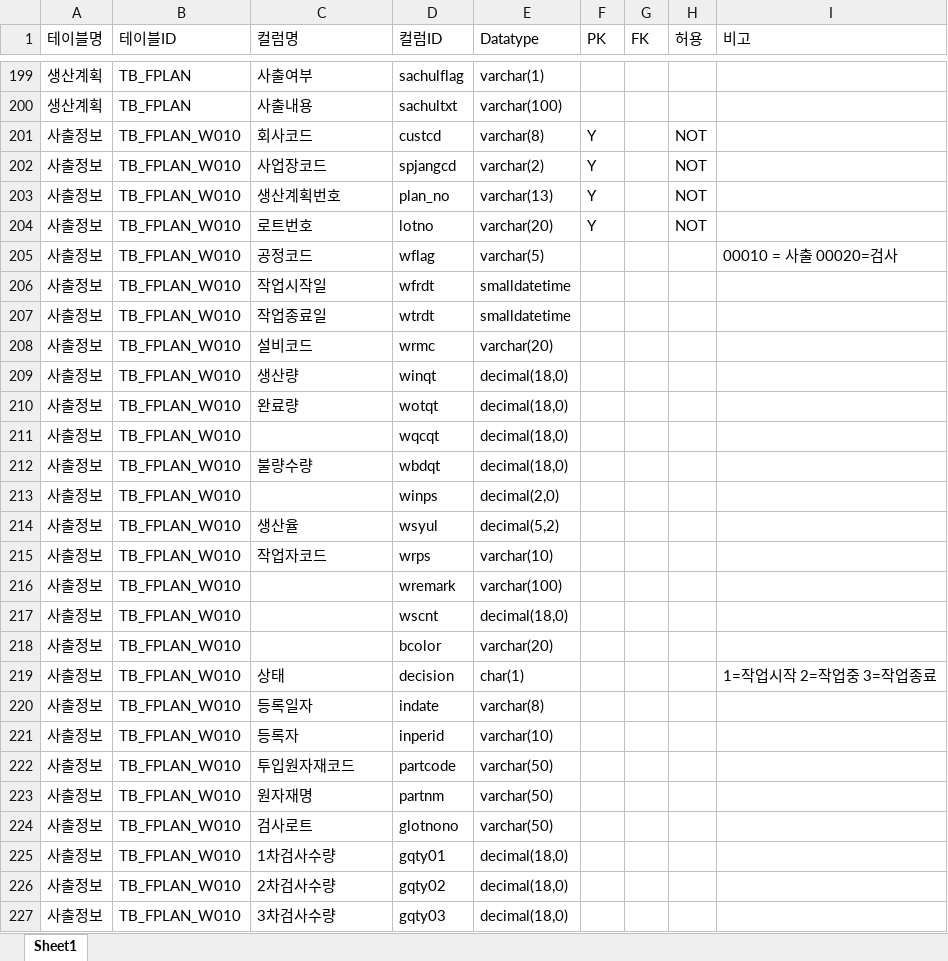
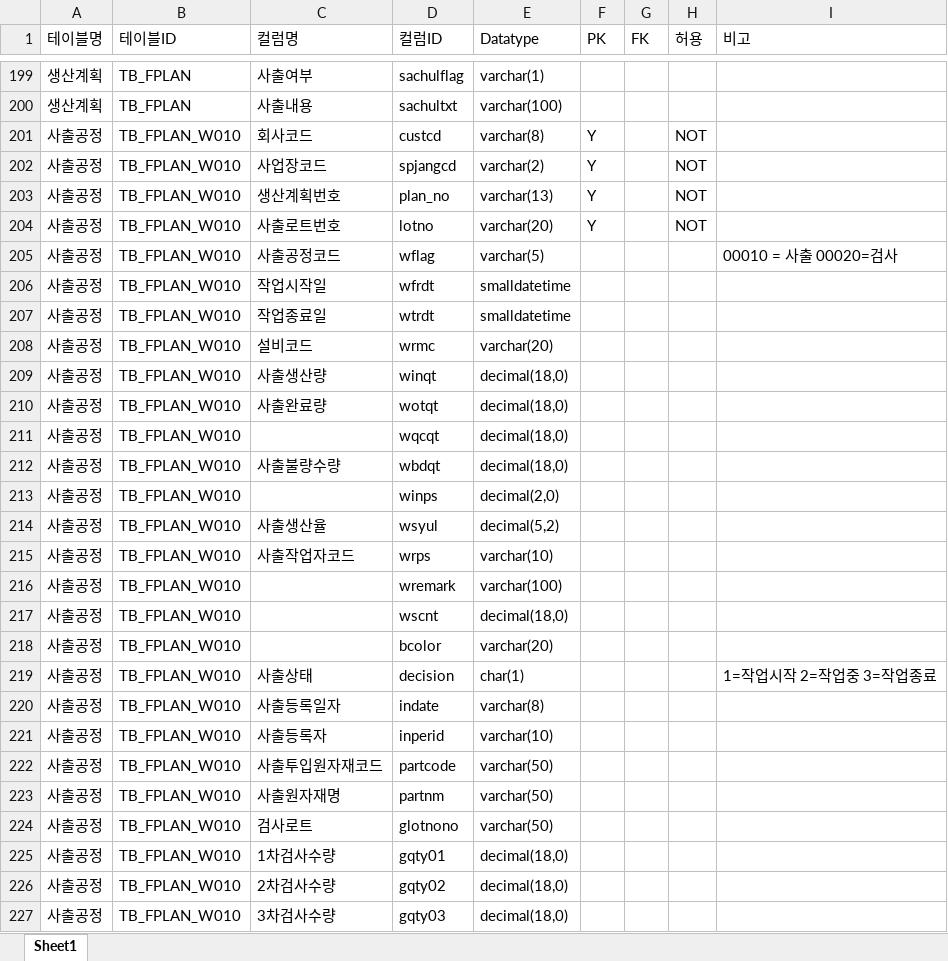
Before and after one commit to jangsgit/kymes, an Excel workbook: src/main/resources/templates/_tablelist/DataBaseExcel.xlsx, sheet Sheet1, drawn as a sheet; only a part is shown, gaps mark what is left out; values as stored, in another font and other column widths than the file's, no borders; the diff covers the shown part only; the diff names each change by its address in the sheet, - before the commit and + after, or states it on an @@ line.

```diff
--- a/src/main/resources/templates/_tablelist/DataBaseExcel.xlsx (sheet Sheet1)
+++ b/src/main/resources/templates/_tablelist/DataBaseExcel.xlsx (sheet Sheet1)
-A201:A227 (테이블명): 사출정보
+A201:A227 (테이블명): 사출공정
-C204 (컬럼명): 로트번호
+C204 (컬럼명): 사출로트번호
-C205 (컬럼명): 공정코드
+C205 (컬럼명): 사출공정코드
-C209 (컬럼명): 생산량
+C209 (컬럼명): 사출생산량
-C210 (컬럼명): 완료량
+C210 (컬럼명): 사출완료량
-C212 (컬럼명): 불량수량
+C212 (컬럼명): 사출불량수량
-C214 (컬럼명): 생산율
+C214 (컬럼명): 사출생산율
-C215 (컬럼명): 작업자코드
+C215 (컬럼명): 사출작업자코드
-C219 (컬럼명): 상태
+C219 (컬럼명): 사출상태
-C220 (컬럼명): 등록일자
+C220 (컬럼명): 사출등록일자
-C221 (컬럼명): 등록자
+C221 (컬럼명): 사출등록자
-C222 (컬럼명): 투입원자재코드
+C222 (컬럼명): 사출투입원자재코드
-C223 (컬럼명): 원자재명
+C223 (컬럼명): 사출원자재명
```
Also changed, not shown: 52 edited cells elsewhere in this sheet, 1 other file.
